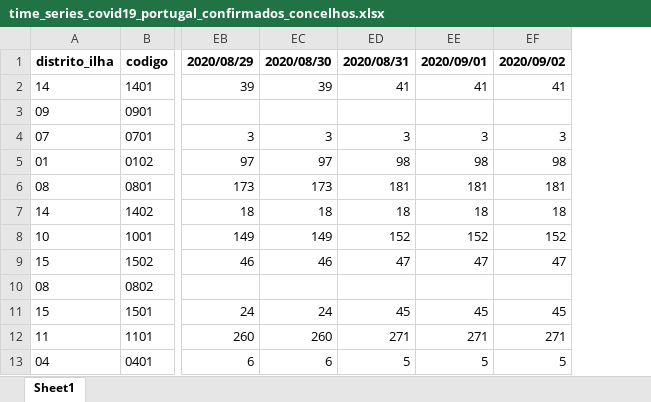
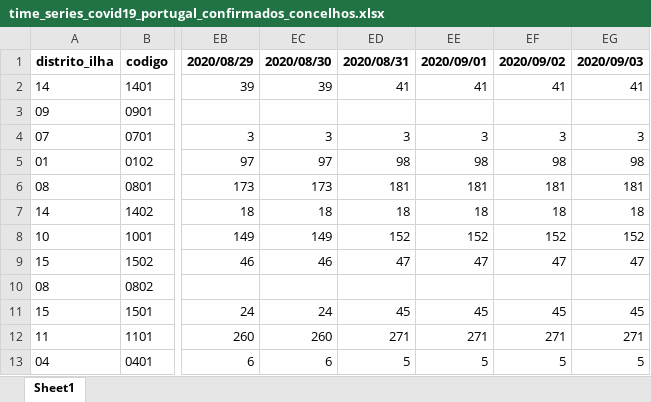
Before and after one commit to bruno-leal/covid19-portugal-data, an Excel workbook: time_series_covid19_portugal_confirmados_concelhos.xlsx, sheet Sheet1, drawn as a sheet; only a part is shown, gaps mark what is left out; values as stored, in another font and other column widths than the file's, no borders; the diff names each change by its address in the sheet, - before the commit and + after, or states it on an @@ line.

Commit message:
- Data update from DGS's 2020/09/03 report

```diff
--- a/time_series_covid19_portugal_confirmados_concelhos.xlsx (sheet Sheet1)
+++ b/time_series_covid19_portugal_confirmados_concelhos.xlsx (sheet Sheet1)
+column EG, rows 1-13: 2020/09/03 | 41 |  | 3 | 98 | 181 | 18 | 152 | 47 |  | 45 | 271 | 5
```
Also changed, not shown: time_series_covid19_portugal.xlsx.
